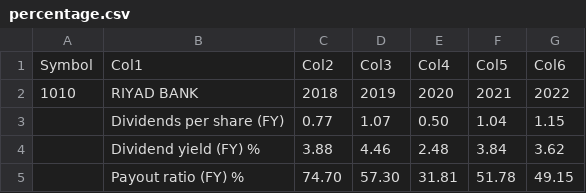
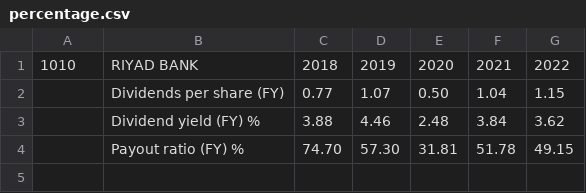
Before and after one commit to SoloSaudiDeveloper/shares, a CSV file: percentage.csv, drawn as a sheet.

Commit message:
Update output CSV file and percentage

```diff
--- a/percentage.csv
+++ b/percentage.csv
@@ -1,2 +1 @@
-Symbol,Col1,Col2,Col3,Col4,Col5,Col6
 1010,RIYAD BANK,2018,2019,2020,2021,2022
```
